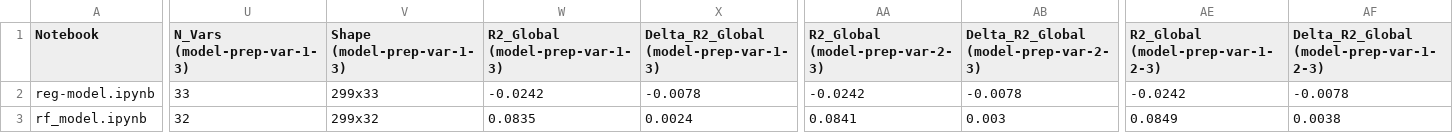
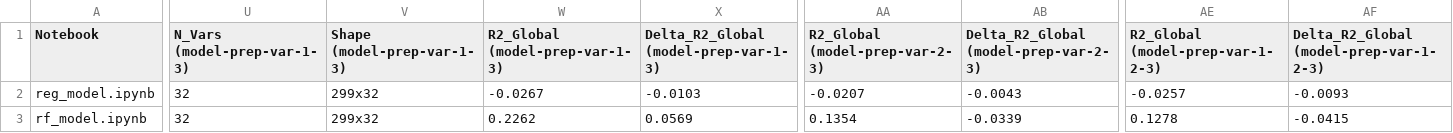
Before and after one commit to Akanenosketch/TFG-SOB4ES, a CSV file: output/comparativas/general_model-prep-var_vs_model-prep-var-1_vs_model-prep-var-2_vs_model-prep-var-1-2_vs_model-prep-var-3_vs_model-prep-var-1-3_vs_model-prep-var-2-3_vs_model-prep-var-1-2-3.csv, drawn as a sheet; only a part is shown, gaps mark what is left out; the diff covers the shown part only; the diff names each change by its address in the sheet, - before the commit and + after, or states it on an @@ line.

```diff
--- a/output/comparativas/general_model-prep-var_vs_model-prep-var-1_vs_model-prep-var-2_vs_model-prep-var-1-2_vs_model-prep-var-3_vs_model-prep-var-1-3_vs_model-prep-var-2-3_vs_model-prep-var-1-2-3.csv
+++ b/output/comparativas/general_model-prep-var_vs_model-prep-var-1_vs_model-prep-var-2_vs_model-prep-var-1-2_vs_model-prep-var-3_vs_model-prep-var-1-3_vs_model-prep-var-2-3_vs_model-prep-var-1-2-3.csv
-A2 (Notebook): reg-model.ipynb
+A2 (Notebook): reg_model.ipynb
-U2 (N_Vars (model-prep-var-1-3)): 33
+U2 (N_Vars (model-prep-var-1-3)): 32
-V2 (Shape (model-prep-var-1-3)): 299x33
+V2 (Shape (model-prep-var-1-3)): 299x32
-W2 (R2_Global (model-prep-var-1-3)): -0.0242
+W2 (R2_Global (model-prep-var-1-3)): -0.0267
-X2: -0.0078
+X2: -0.0103
-AA2 (R2_Global (model-prep-var-2-3)): -0.0242
+AA2 (R2_Global (model-prep-var-2-3)): -0.0207
-AB2: -0.0078
+AB2: -0.0043
-AE2 (R2_Global (model-prep-var-1-2-3)): -0.0242
+AE2 (R2_Global (model-prep-var-1-2-3)): -0.0257
-AF2: -0.0078
+AF2: -0.0093
-W3 (R2_Global (model-prep-var-1-3)): 0.0835
+W3 (R2_Global (model-prep-var-1-3)): 0.2262
-X3: 0.0024
+X3: 0.0569
-AA3 (R2_Global (model-prep-var-2-3)): 0.0841
+AA3 (R2_Global (model-prep-var-2-3)): 0.1354
-AB3: 0.003
+AB3: -0.0339
-AE3 (R2_Global (model-prep-var-1-2-3)): 0.0849
+AE3 (R2_Global (model-prep-var-1-2-3)): 0.1278
-AF3: 0.0038
+AF3: -0.0415
```
Also changed, not shown: 160 edited cells elsewhere in this file, output/comparativas/comparativa_model-prep-var_vs_model-prep-var-1_vs_model-prep-var-2_vs_model-prep-var-1-2_vs_model-prep-var-3_vs_model-prep-var-1-3_vs_model-prep-var-2-3_vs_model-prep-var-1-2-3.csv, 23 other files.
